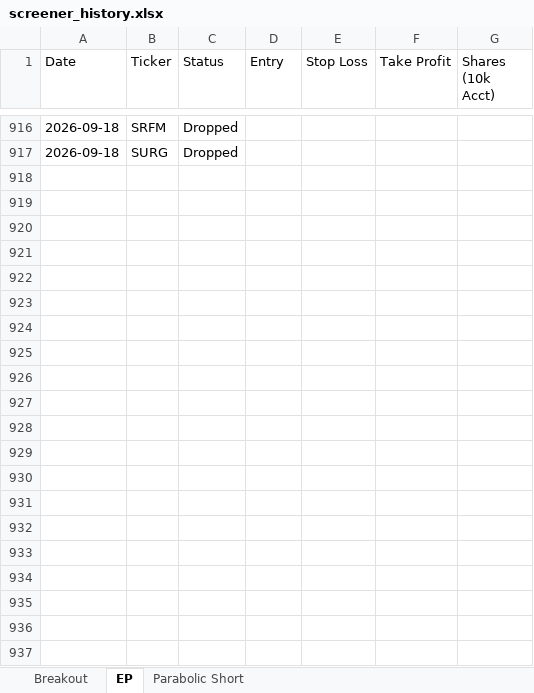
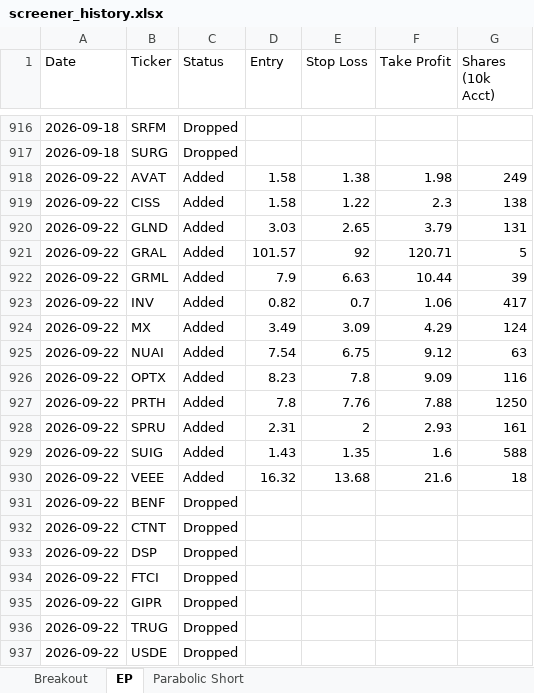
Before and after one commit to petarpanchev-lgtm/bug-free-umbrella, an Excel workbook: screener_history.xlsx, sheet EP, drawn as a sheet; only a part is shown, gaps mark what is left out; values as stored, in another font and other column widths than the file's, no borders; the diff names each change by its address in the sheet, - before the commit and + after, or states it on an @@ line.

```diff
--- a/screener_history.xlsx (sheet EP)
+++ b/screener_history.xlsx (sheet EP)
+row 918: 2026-09-22 | AVAT | Added | 1.58 | 1.38 | 1.98 | 249
+row 919: 2026-09-22 | CISS | Added | 1.58 | 1.22 | 2.3 | 138
+row 920: 2026-09-22 | GLND | Added | 3.03 | 2.65 | 3.79 | 131
+row 921: 2026-09-22 | GRAL | Added | 101.57 | 92 | 120.71 | 5
+row 922: 2026-09-22 | GRML | Added | 7.9 | 6.63 | 10.44 | 39
+row 923: 2026-09-22 | INV | Added | 0.82 | 0.7 | 1.06 | 417
+row 924: 2026-09-22 | MX | Added | 3.49 | 3.09 | 4.29 | 124
+row 925: 2026-09-22 | NUAI | Added | 7.54 | 6.75 | 9.12 | 63
+row 926: 2026-09-22 | OPTX | Added | 8.23 | 7.8 | 9.09 | 116
+row 927: 2026-09-22 | PRTH | Added | 7.8 | 7.76 | 7.88 | 1250
+row 928: 2026-09-22 | SPRU | Added | 2.31 | 2 | 2.93 | 161
+row 929: 2026-09-22 | SUIG | Added | 1.43 | 1.35 | 1.6 | 588
+row 930: 2026-09-22 | VEEE | Added | 16.32 | 13.68 | 21.6 | 18
+row 931: 2026-09-22 | BENF | Dropped
+row 932: 2026-09-22 | CTNT | Dropped
+row 933: 2026-09-22 | DSP | Dropped
+row 934: 2026-09-22 | FTCI | Dropped
+row 935: 2026-09-22 | GIPR | Dropped
+row 936: 2026-09-22 | TRUG | Dropped
+row 937: 2026-09-22 | USDE | Dropped
```
Also changed, not shown: sheet Breakout.
